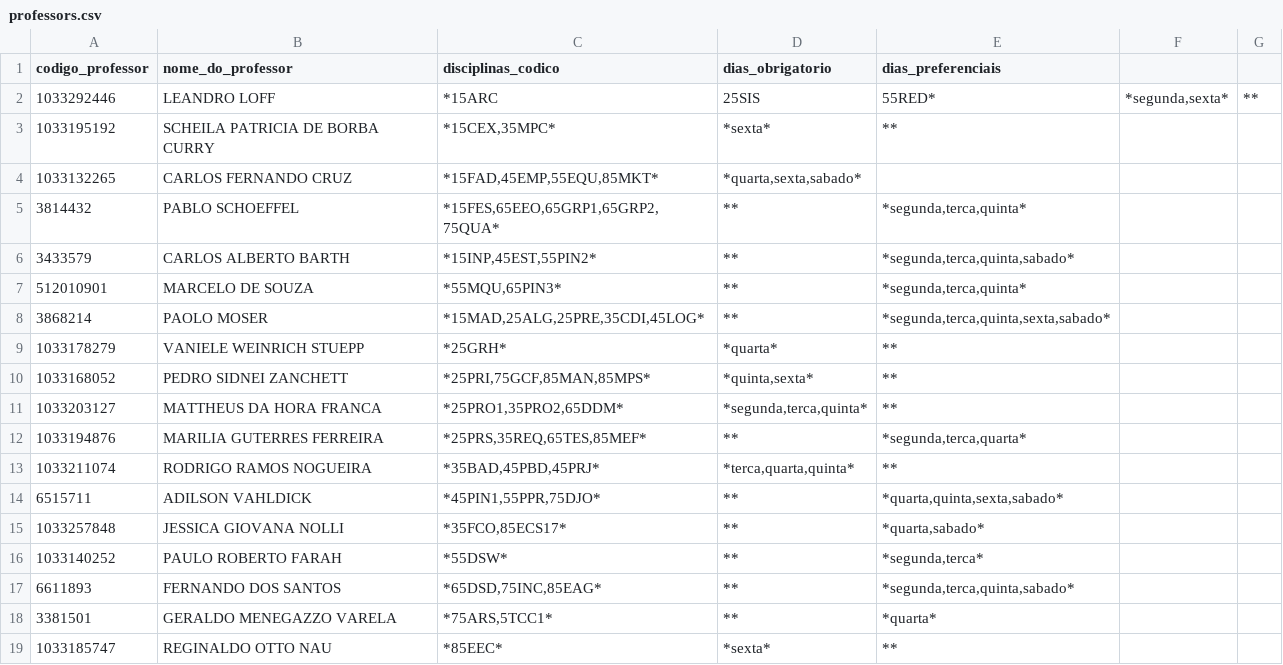
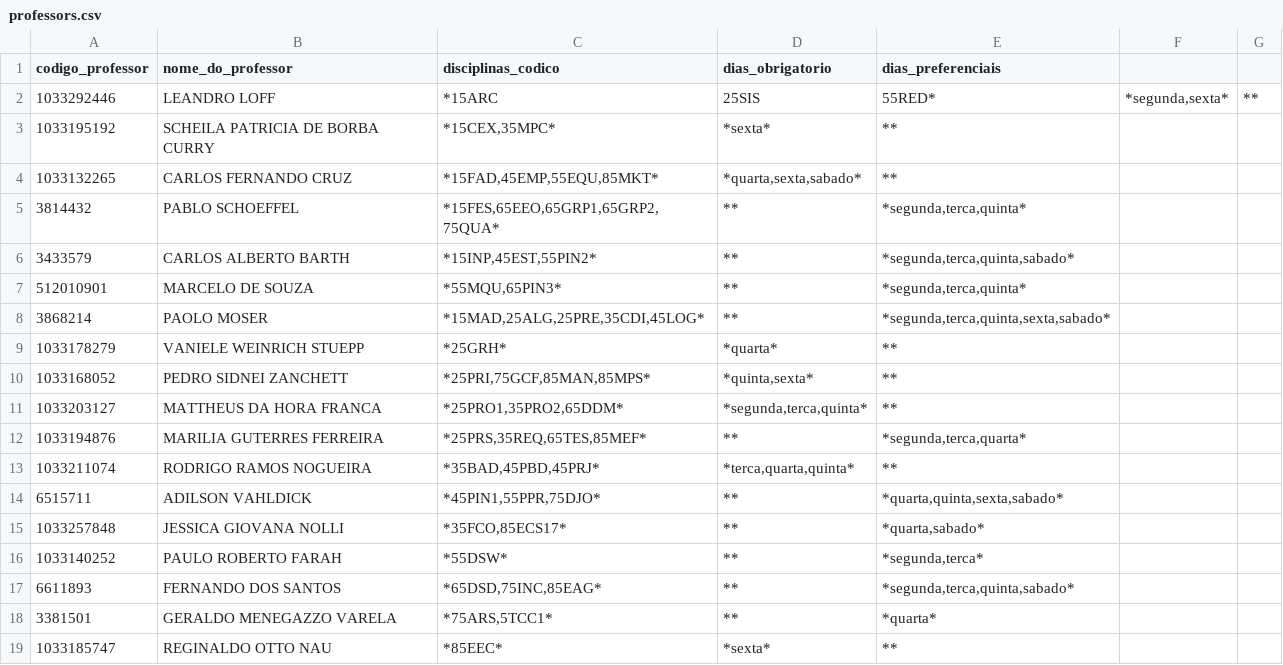
Before and after one commit to ASangelina/grid-generation, a CSV file: csv/professors.csv, drawn as a sheet.

```diff
--- a/csv/professors.csv
+++ b/csv/professors.csv
@@ -3,3 +3,3 @@ codigo_professor; nome_do_professor; disciplinas_codico; dias_obrigatorio; dias_
 1033195192;  SCHEILA PATRICIA DE BORBA CURRY;  *15CEX,35MPC*;  *sexta*;  **
-1033132265;  CARLOS FERNANDO CRUZ;  *15FAD,45EMP,55EQU,85MKT*;  *quarta,sexta,sabado*
+1033132265;  CARLOS FERNANDO CRUZ;  *15FAD,45EMP,55EQU,85MKT*;  *quarta,sexta,sabado*; **
 3814432;  PABLO SCHOEFFEL;  *15FES,65EEO,65GRP1,65GRP2,75QUA*;  **;  *segunda,terca,quinta*
```
Also changed, not shown: 3 other files.
